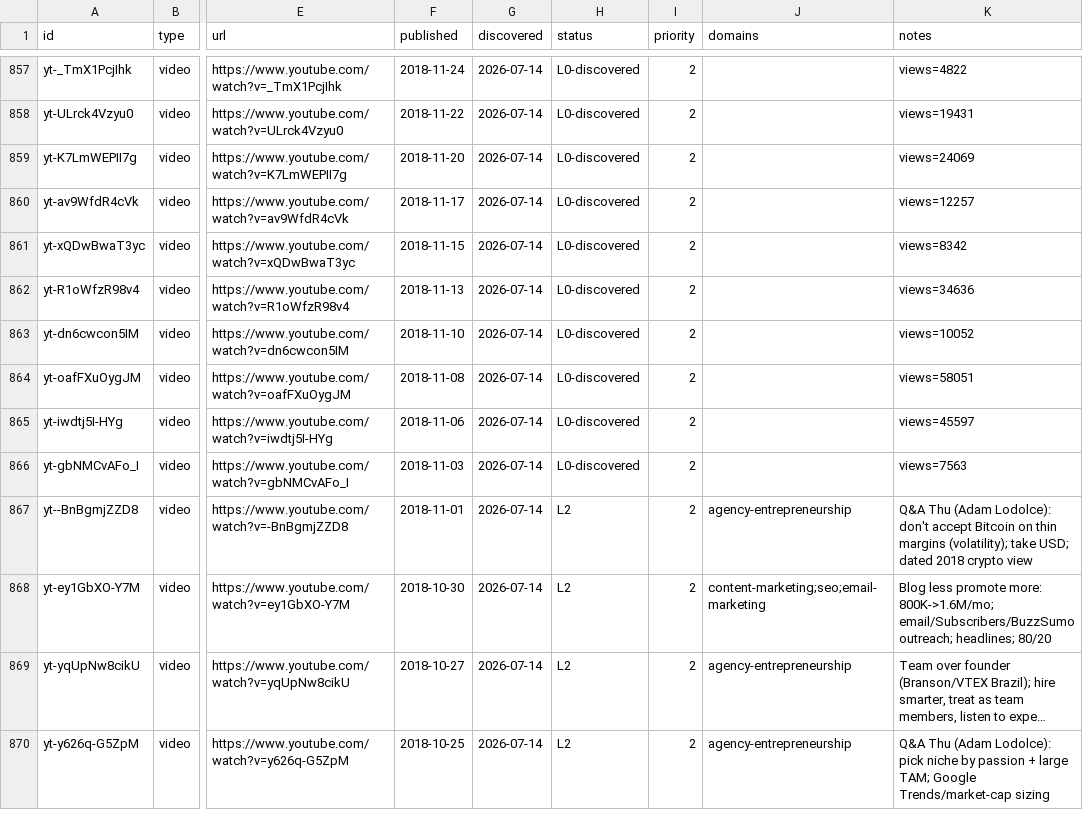
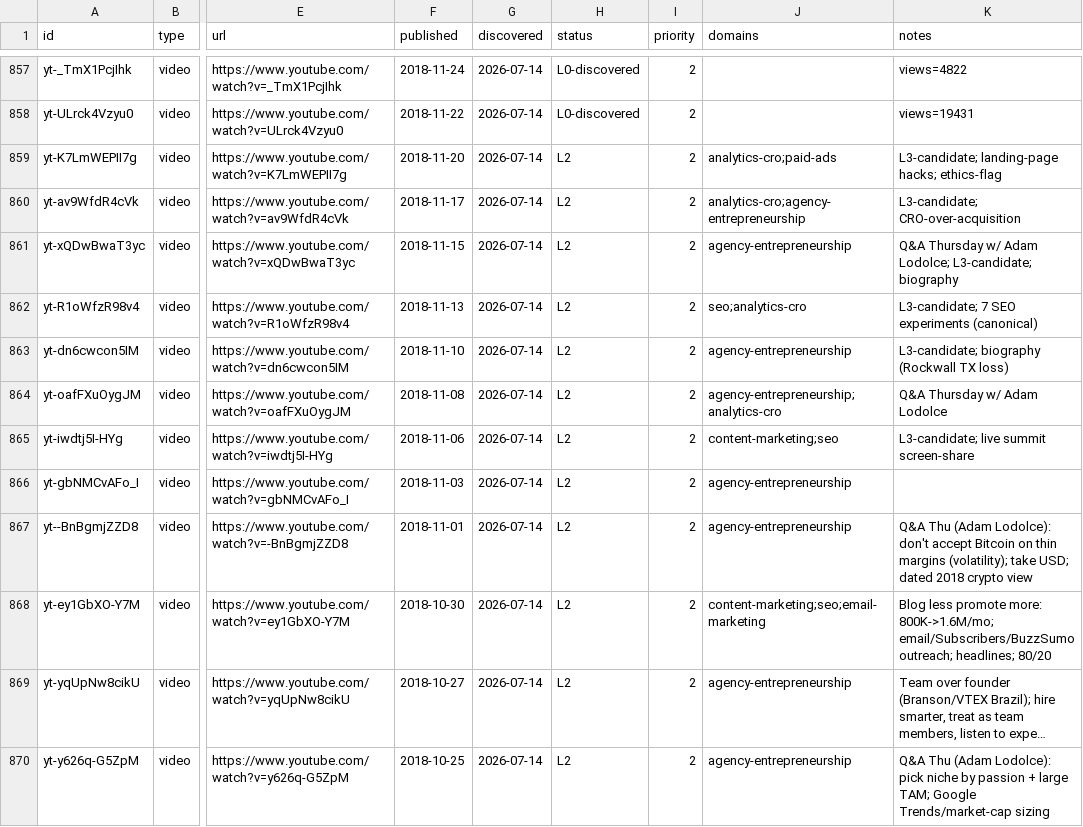
Before and after one commit to claes-work/neil-patel-clone, a CSV file: pipeline/ledger.csv, drawn as a sheet; only a part is shown, gaps mark what is left out; long unchanged cells end in …; the diff names each change by its address in the sheet, - before the commit and + after, or states it on an @@ line.

```diff
--- a/pipeline/ledger.csv
+++ b/pipeline/ledger.csv
-H859:H866 (status): L0-discovered
+H859:H866 (status): L2
-J859 (domains): (empty)
+J859 (domains): analytics-cro;paid-ads
-K859 (notes): views=24069
+K859 (notes): L3-candidate; landing-page hacks; ethics-flag
-J860 (domains): (empty)
+J860 (domains): analytics-cro;agency-entrepreneurship
-K860 (notes): views=12257
+K860 (notes): L3-candidate; CRO-over-acquisition
-J861 (domains): (empty)
+J861 (domains): agency-entrepreneurship
-K861 (notes): views=8342
+K861 (notes): Q&A Thursday w/ Adam Lodolce; L3-candidate; biography
-J862 (domains): (empty)
+J862 (domains): seo;analytics-cro
-K862 (notes): views=34636
+K862 (notes): L3-candidate; 7 SEO experiments (canonical)
-J863 (domains): (empty)
+J863 (domains): agency-entrepreneurship
-K863 (notes): views=10052
+K863 (notes): L3-candidate; biography (Rockwall TX loss)
-J864 (domains): (empty)
+J864 (domains): agency-entrepreneurship;analytics-cro
-K864 (notes): views=58051
+K864 (notes): Q&A Thursday w/ Adam Lodolce
-J865 (domains): (empty)
+J865 (domains): content-marketing;seo
-K865 (notes): views=45597
+K865 (notes): L3-candidate; live summit screen-share
-J866 (domains): (empty)
+J866 (domains): agency-entrepreneurship
-K866 (notes): views=7563
+K866 (notes): (empty)
```
Also changed, not shown: 11 other files.
